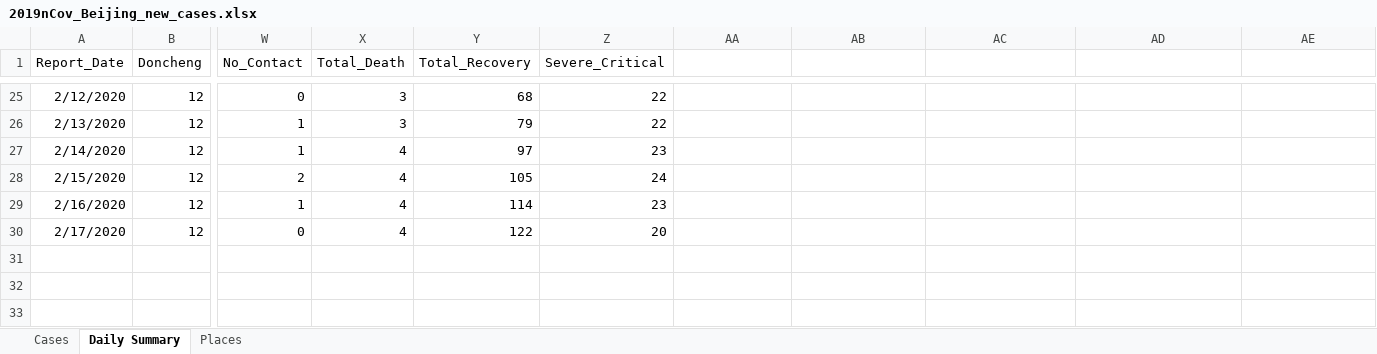
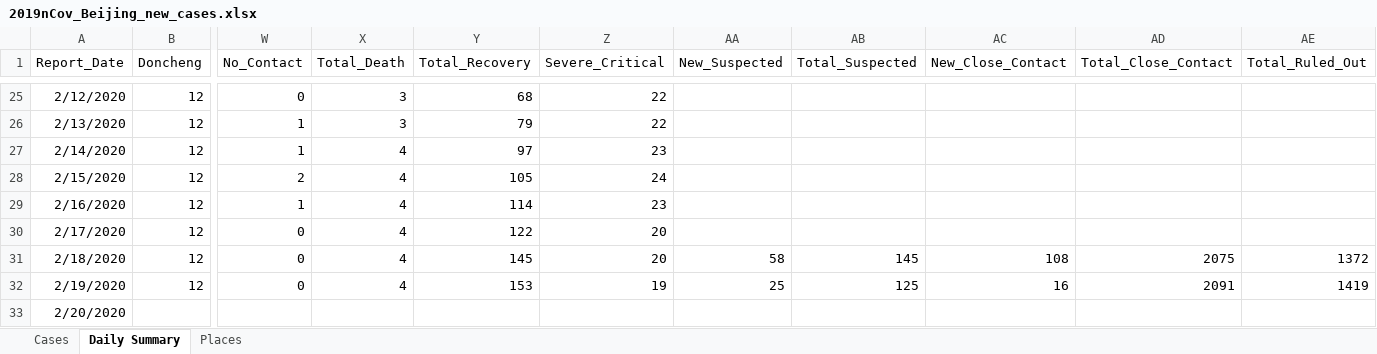
Before and after one commit to presstofan/2019-nCov-data-collection, an Excel workbook: Beijing_WJW/2019nCov_Beijing_new_cases.xlsx, sheet Daily Summary, drawn as a sheet; only a part is shown, gaps mark what is left out; values as stored, in another font and other column widths than the file's, no borders; rows hold the shown columns only; the diff names each change by its address in the sheet, - before the commit and + after, or states it on an @@ line.

```diff
--- a/Beijing_WJW/2019nCov_Beijing_new_cases.xlsx (sheet Daily Summary)
+++ b/Beijing_WJW/2019nCov_Beijing_new_cases.xlsx (sheet Daily Summary)
-AA1: (empty)
+AA1: New_Suspected
-AB1: (empty)
+AB1: Total_Suspected
-AC1: (empty)
+AC1: New_Close_Contact
-AD1: (empty)
+AD1: Total_Close_Contact
-AE1: (empty)
+AE1: Total_Ruled_Out
+row 31: 2/18/2020 | 12 | 0 | 4 | 145 | 20 | 58 | 145 | 108 | 2075 | 1372
+row 32: 2/19/2020 | 12 | 0 | 4 | 153 | 19 | 25 | 125 | 16 | 2091 | 1419
+row 33: 2/20/2020
```
Also changed, not shown: sheet Places, Shenzhen_WJW/2019nCov_Shenzhen_new_cases.xlsx.
